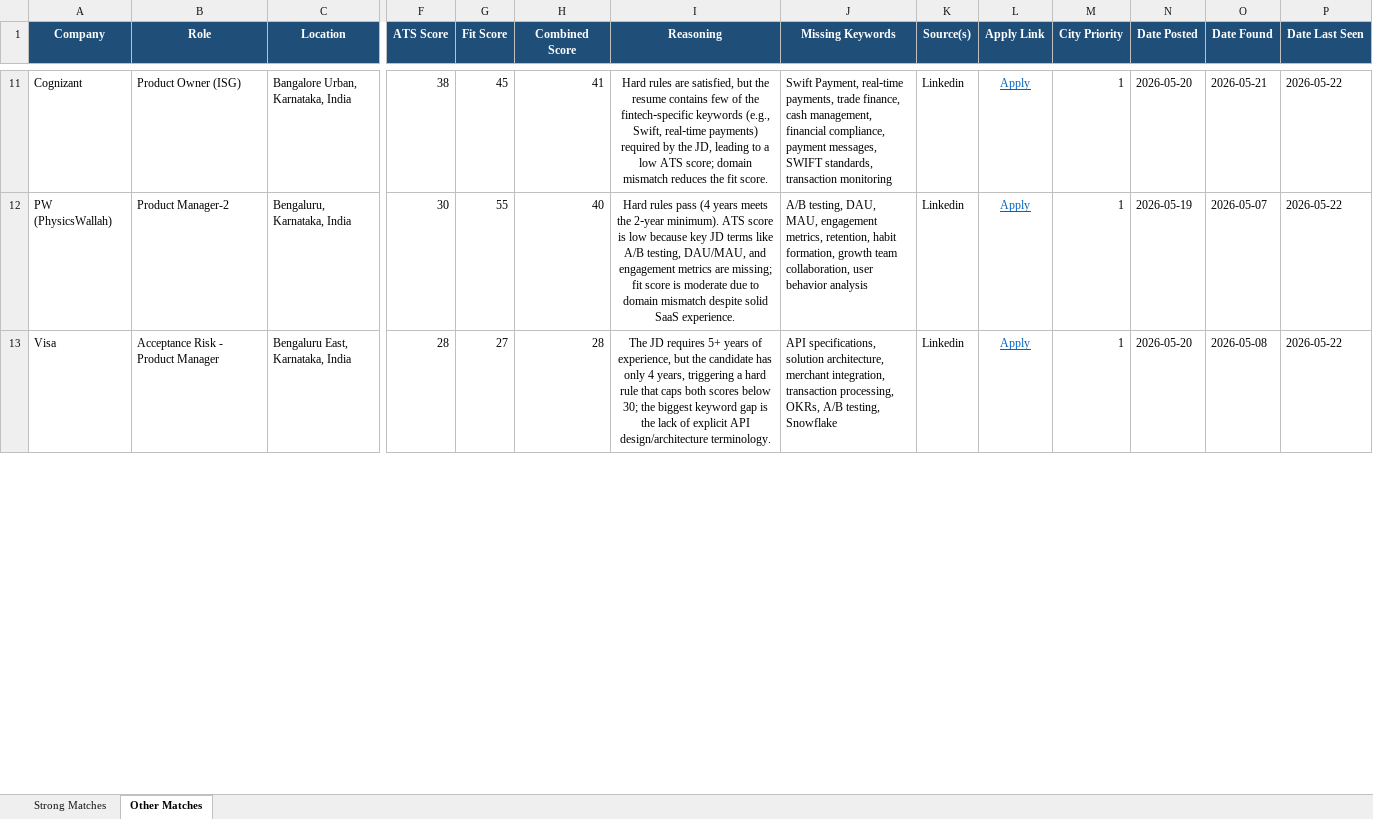
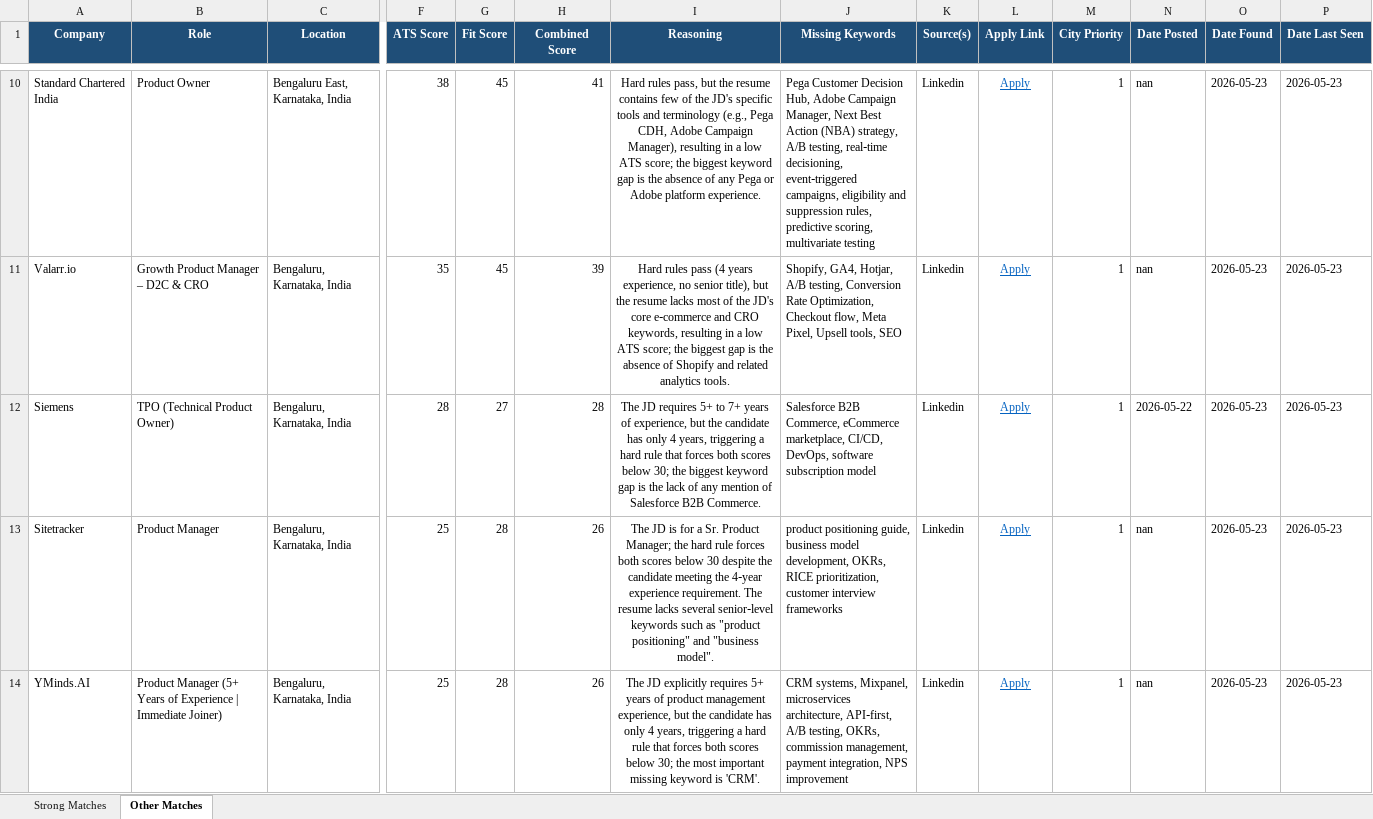
Before and after one commit to anirbanp19/Job-Tracker, an Excel workbook: output/jobs_master.xlsx, sheet Other Matches, drawn as a sheet; only a part is shown, gaps mark what is left out; values as stored, in another font and other column widths than the file's, no borders; removed rows and columns are numbered as before the commit, all else as after; rows hold the shown columns only; the diff covers the shown part only; the diff names each change by its address in the sheet, - before the commit and + after, or states it on an @@ line.

```diff
--- a/output/jobs_master.xlsx (sheet Other Matches)
+++ b/output/jobs_master.xlsx (sheet Other Matches)
-A10 (Company): Cognizant
+A10 (Company): Standard Chartered India
-B10 (Role): Product Owner (ISG)
+B10 (Role): Product Owner
-C10 (Location): Bangalore Urban, Karnataka, India
+C10 (Location): Bengaluru East, Karnataka, India
-I10 (Reasoning): Hard rules are satisfied, but the resume contains few of the fintech‑specific keywords (e.g., Swift, real‑time payments) required by the JD, leading to a low ATS score; domain mismatch reduces the fit score.
+I10 (Reasoning): Hard rules pass, but the resume contains few of the JD's specific tools and terminology (e.g., Pega CDH, Adobe Campaign Manager), resulting in a low ATS score; the biggest keyword gap is the absence of any Pega or Adobe platform experience.
-J10 (Missing Keywords): Swift Payment, real‑time payments, trade finance, cash management, financial compliance, payment messages, SWIFT standards, transaction monitoring
+J10 (Missing Keywords): Pega Customer Decision Hub, Adobe Campaign Manager, Next Best Action (NBA) strategy, A/B testing, real‑time decisioning, event‑triggered campaigns, eligibility and suppression rules, predictive scoring, multivariate testing
-N10 (Date Posted): 2026-05-20
+N10 (Date Posted): nan
-O10 (Date Found): 2026-05-21
+O10 (Date Found): 2026-05-23
-P10 (Date Last Seen): 2026-05-22
+P10 (Date Last Seen): 2026-05-23
-row 12: PW (PhysicsWallah) | Product Manager-2 | Bengaluru, Karnataka, India | 30 | 55 | 40 | Hard rules pass (4 years meets the 2‑year minimum). ATS score is low because key JD terms like A/B testing, DAU/MAU, and engagement metrics are missing; fit score is moderate due to domain mismatch despite solid SaaS experience. | A/B testing, DAU, MAU, engagement metrics, retention, habit formation, growth team collaboration, user behavior analysis | Linkedin | Apply | 1 | 2026-05-19 | 2026-05-07 | 2026-05-22
+row 11: Valarr.io | Growth Product Manager – D2C & CRO | Bengaluru, Karnataka, India | 35 | 45 | 39 | Hard rules pass (4 years experience, no senior title), but the resume lacks most of the JD's core e‑commerce and CRO keywords, resulting in a low ATS score; the biggest gap is the absence of Shopify and related analytics tools. | Shopify, GA4, Hotjar, A/B testing, Conversion Rate Optimization, Checkout flow, Meta Pixel, Upsell tools, SEO | Linkedin | Apply | 1 | nan | 2026-05-23 | 2026-05-23
-A12 (Company): Visa
+A12 (Company): Siemens
-B12 (Role): Acceptance Risk - Product Manager
+B12 (Role): TPO (Technical Product Owner)
-C12 (Location): Bengaluru East, Karnataka, India
+C12 (Location): Bengaluru, Karnataka, India
-I12 (Reasoning): …requires 5+ years of experience, but the candidate has only 4 years, triggering a hard rule that caps both scores below 30; the biggest keyword gap is the lack of explicit API design/architecture terminology.
+I12 (Reasoning): …requires 5+ to 7+ years of experience, but the candidate has only 4 years, triggering a hard rule that forces both scores below 30; the biggest keyword gap is the lack of any mention of Salesforce B2B Commerce.
-J12 (Missing Keywords): API specifications, solution architecture, merchant integration, transaction processing, OKRs, A/B testing, Snowflake
+J12 (Missing Keywords): Salesforce B2B Commerce, eCommerce marketplace, CI/CD, DevOps, software subscription model
-N12 (Date Posted): 2026-05-20
+N12 (Date Posted): 2026-05-22
-O12 (Date Found): 2026-05-08
+O12 (Date Found): 2026-05-23
-P12 (Date Last Seen): 2026-05-22
+P12 (Date Last Seen): 2026-05-23
+row 13: Sitetracker | Product Manager | Bengaluru, Karnataka, India | 25 | 28 | 26 | The JD is for a Sr. Product Manager; the hard rule forces both scores below 30 despite the candidate meeting the 4‑year experience requirement. The resume lacks several senior‑level keywords such as "product positioning" and "business model". | product positioning guide, business model development, OKRs, RICE prioritization, customer interview frameworks | Linkedin | Apply | 1 | nan | 2026-05-23 | 2026-05-23
+row 14: YMinds.AI | Product Manager (5+ Years of Experience | Immediate Joiner) | Bengaluru, Karnataka, India | 25 | 28 | 26 | The JD explicitly requires 5+ years of product management experience, but the candidate has only 4 years, triggering a hard rule that forces both scores below 30; the most important missing keyword is 'CRM'. | CRM systems, Mixpanel, microservices architecture, API‑first, A/B testing, OKRs, commission management, payment integration, NPS improvement | Linkedin | Apply | 1 | nan | 2026-05-23 | 2026-05-23
```
Also changed, not shown: 7 added rows, 12 removed rows and 47 edited cells elsewhere in this sheet, sheet Strong Matches, 1 other file.
